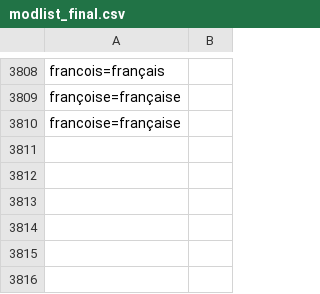
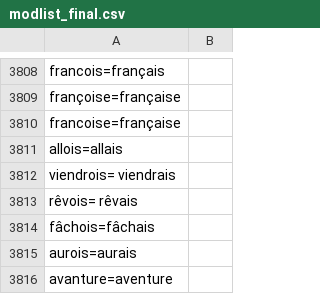
Before and after one commit to MiMoText/roman18, a CSV file: Python-Scripts/modernization and transformation to plaintext/modlist_final.csv, drawn as a sheet; only a part is shown, gaps mark what is left out.

Commit message:
update modernization list

```diff
--- a/Python-Scripts/modernization and transformation to plaintext/modlist_final.csv
+++ b/Python-Scripts/modernization and transformation to plaintext/modlist_final.csv
@@ -3810 +3810,7 @@ françoise=française
 francoise=française
+allois=allais
+viendrois= viendrais
+rêvois= rêvais
+fâchois=fâchais
+aurois=aurais
+avanture=aventure
```
